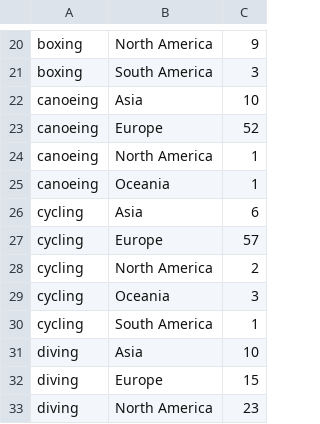
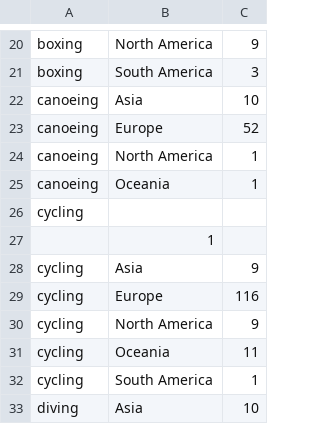
Before and after one commit to hcchien/olympic, a CSV file: continent_gold.csv, drawn as a sheet; only a part is shown, gaps mark what is left out; the shorter side is filled out with more unchanged rows.

```diff
--- a/continent_gold.csv
+++ b/continent_gold.csv
@@ -25,6 +25,8 @@ canoeing, North America, 1
 canoeing, Oceania, 1
-cycling, Asia, 6
-cycling, Europe, 57
-cycling, North America, 2
-cycling, Oceania, 3
+cycling,
+, 1
+cycling, Asia, 9
+cycling, Europe, 116
+cycling, North America, 9
+cycling, Oceania, 11
 cycling, South America, 1
```
Also changed, not shown: all.csv, continent_grade.csv, 4 other files.
